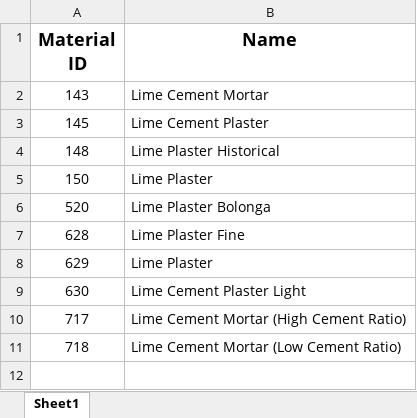
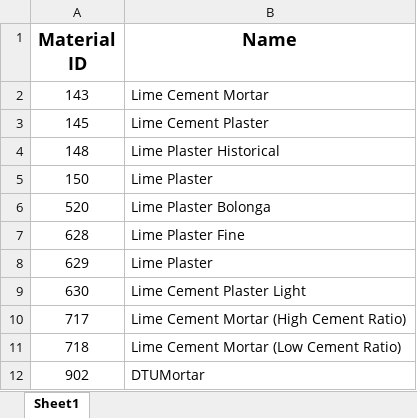
Before and after one commit to ribuild/delphin_6_automation, an Excel workbook: delphin_6_automation/sampling/input_files/Plaster.xlsx, sheet Sheet1, drawn as a sheet; values as stored, in another font and other column widths than the file's, no borders; the diff names each change by its address in the sheet, - before the commit and + after, or states it on an @@ line.

```diff
--- a/delphin_6_automation/sampling/input_files/Plaster.xlsx (sheet Sheet1)
+++ b/delphin_6_automation/sampling/input_files/Plaster.xlsx (sheet Sheet1)
+row 12: 902 | DTUMortar
```
Also changed, not shown: delphin_6_automation/sampling/input_files/Brick.xlsx, delphin_6_automation/sampling/input_files/InsulationSystems.xlsx.
